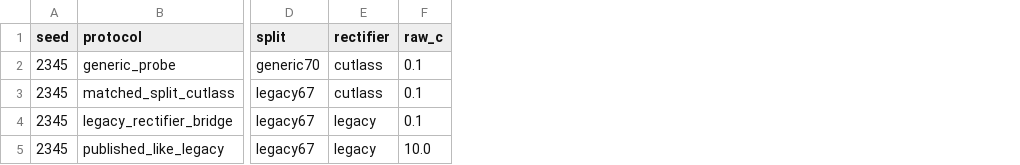
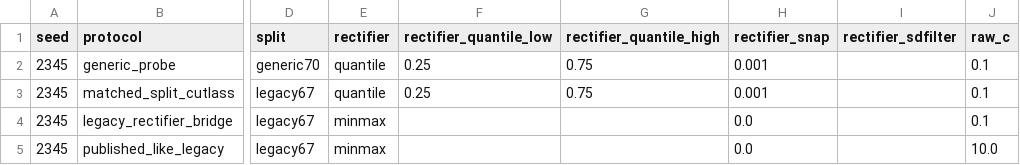
Before and after one commit to jworender/dissertation, a CSV file: notebooks/runs_new/goose_bay_robustness/goose_bay_seed2345_decomposition.csv, drawn as a sheet; only a part is shown, gaps mark what is left out; the diff names each change by its address in the sheet, - before the commit and + after, or states it on an @@ line.

```diff
--- a/notebooks/runs_new/goose_bay_robustness/goose_bay_seed2345_decomposition.csv
+++ b/notebooks/runs_new/goose_bay_robustness/goose_bay_seed2345_decomposition.csv
+column F (rectifier_quantile_low), rows 2-3: 0.25 | 0.25
+column G (rectifier_quantile_high), rows 2-3: 0.75 | 0.75
+column H (rectifier_snap), rows 2-5: 0.001 | 0.001 | 0.0 | 0.0
+column I (rectifier_sdfilter), empty
-E2:E3 (rectifier): cutlass
+E2:E3 (rectifier): quantile
-E4:E5 (rectifier): legacy
+E4:E5 (rectifier): minmax
```
Also changed, not shown: notebooks/runs_new/goose_bay_robustness/goose_bay_repeated_protocol_runs.csv, 25 other files.
